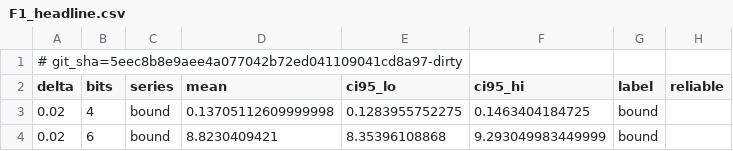
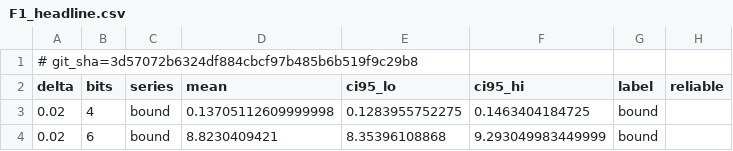
Before and after one commit to nivatechnologies/horizons-paper, a CSV file: tokens_horizon/figures/F1_headline.csv, drawn as a sheet; only a part is shown.

```diff
--- a/tokens_horizon/figures/F1_headline.csv
+++ b/tokens_horizon/figures/F1_headline.csv
@@ -1,2 +1,2 @@
-# git_sha=5eec8b8e9aee4a077042b72ed041109041cd8a97-dirty
+# git_sha=3d57072b6324df884cbcf97b485b6b519f9c29b8
 delta,bits,series,mean,ci95_lo,ci95_hi,label,reliable
```
Also changed, not shown: tokens_horizon/figures/F2_exchange_law.csv, tokens_horizon/figures/F3_decomposition.csv, 19 other files.
